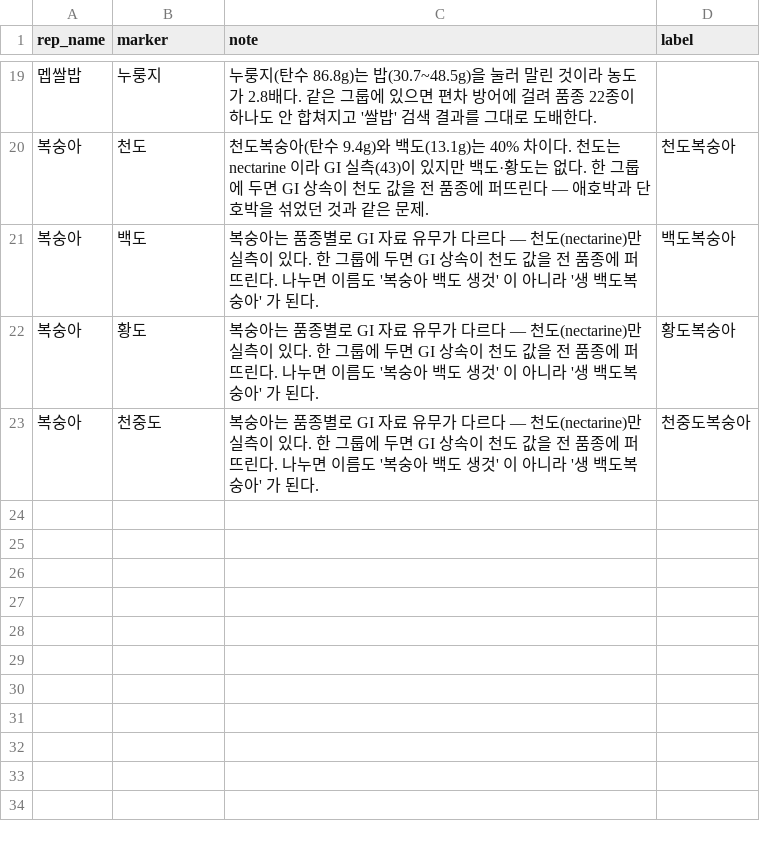
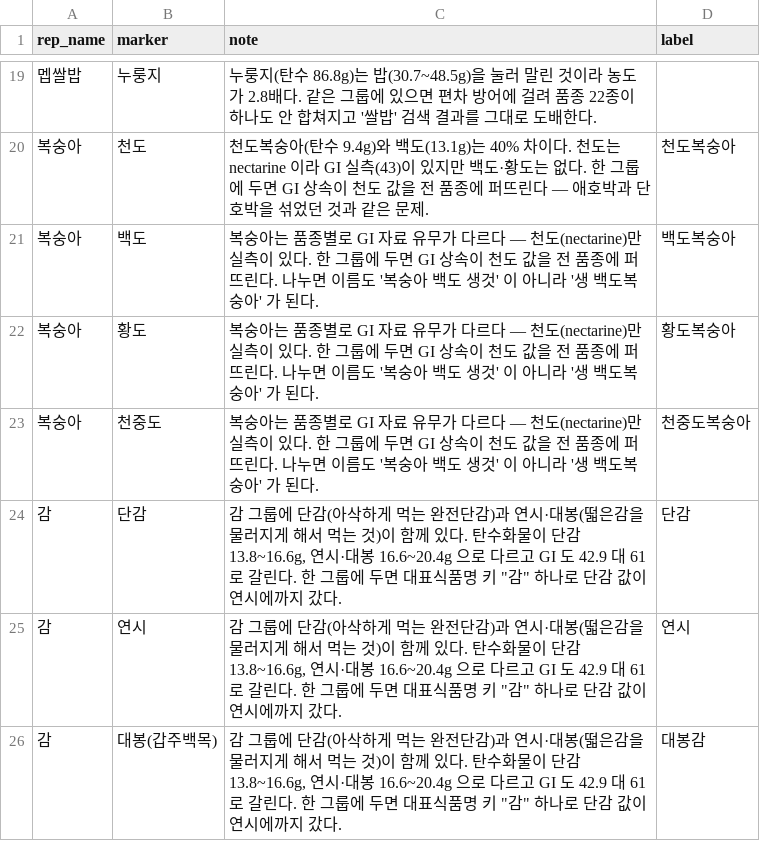
Before and after one commit to comdesk/gi-checker, a CSV file: build/data/species_split.csv, drawn as a sheet; only a part is shown, gaps mark what is left out.

```diff
--- a/build/data/species_split.csv
+++ b/build/data/species_split.csv
@@ -23 +23,4 @@ rep_name,marker,note,label
 복숭아,천중도,복숭아는 품종별로 GI 자료 유무가 다르다 — 천도(nectarine)만 실측이 있다. 한 그룹에 두면 GI 상속이 천도 값을 전 품종에 퍼뜨린다. 나누면 이름도 '복숭아 백도 생것' 이 아니라 '생 백도복숭아' 가 된다.,천중도복숭아
+감,단감,"감 그룹에 단감(아삭하게 먹는 완전단감)과 연시·대봉(떫은감을 물러지게 해서 먹는 것)이 함께 있다. 탄수화물이 단감 13.8~16.6g, 연시·대봉 16.6~20.4g 으로 다르고 GI 도 42.9 대 61 로 갈린다. 한 그룹에 두면 대표식품명 키 ""감"" 하나로 단감 값이 연시에까지 갔다.",단감
+감,연시,"감 그룹에 단감(아삭하게 먹는 완전단감)과 연시·대봉(떫은감을 물러지게 해서 먹는 것)이 함께 있다. 탄수화물이 단감 13.8~16.6g, 연시·대봉 16.6~20.4g 으로 다르고 GI 도 42.9 대 61 로 갈린다. 한 그룹에 두면 대표식품명 키 ""감"" 하나로 단감 값이 연시에까지 갔다.",연시
+감,대봉(갑주백목),"감 그룹에 단감(아삭하게 먹는 완전단감)과 연시·대봉(떫은감을 물러지게 해서 먹는 것)이 함께 있다. 탄수화물이 단감 13.8~16.6g, 연시·대봉 16.6~20.4g 으로 다르고 GI 도 42.9 대 61 로 갈린다. 한 그룹에 두면 대표식품명 키 ""감"" 하나로 단감 값이 연시에까지 갔다.",대봉감
```
Also changed, not shown: build/data/gi_map.csv, 5 other files.
